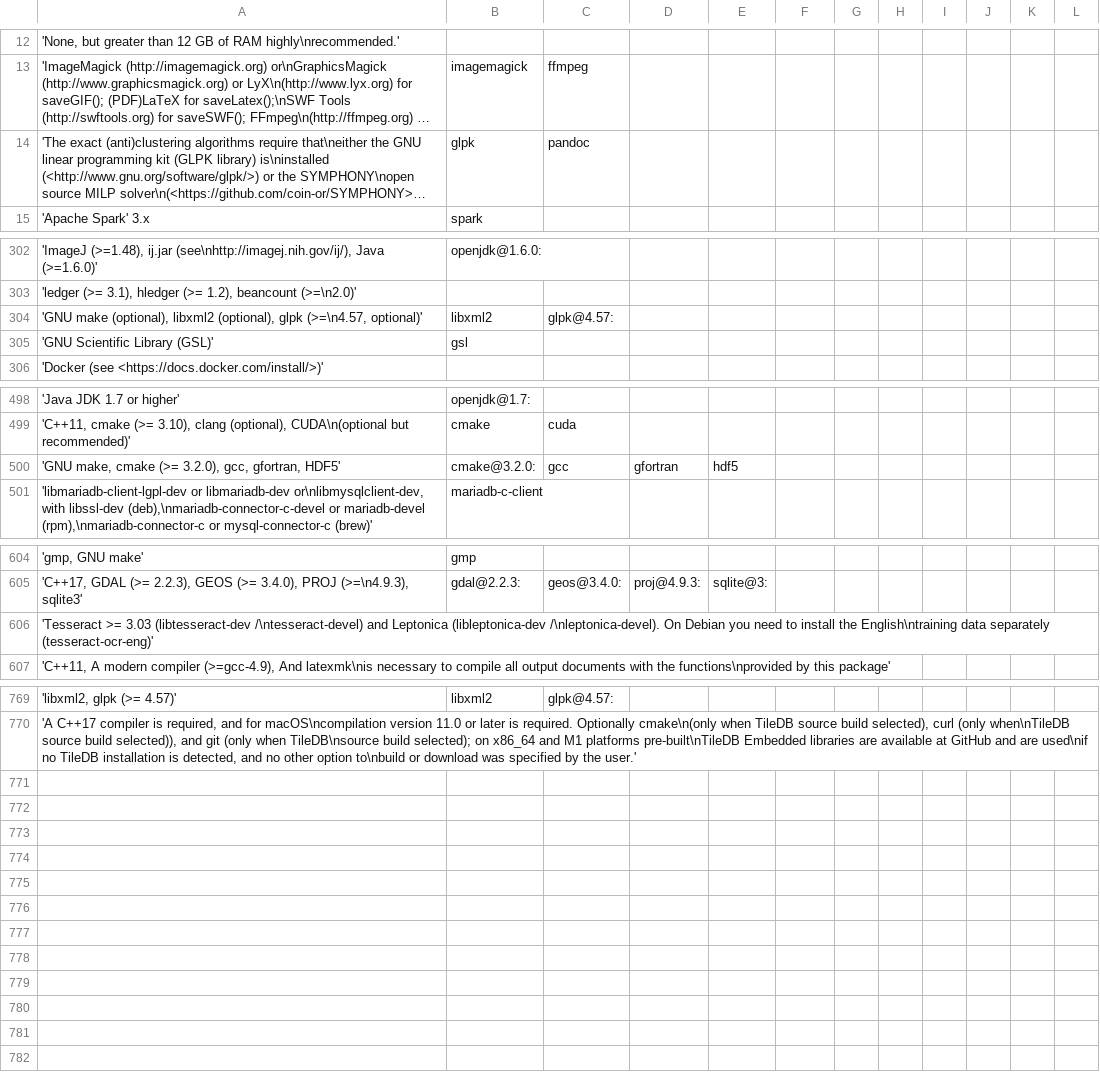
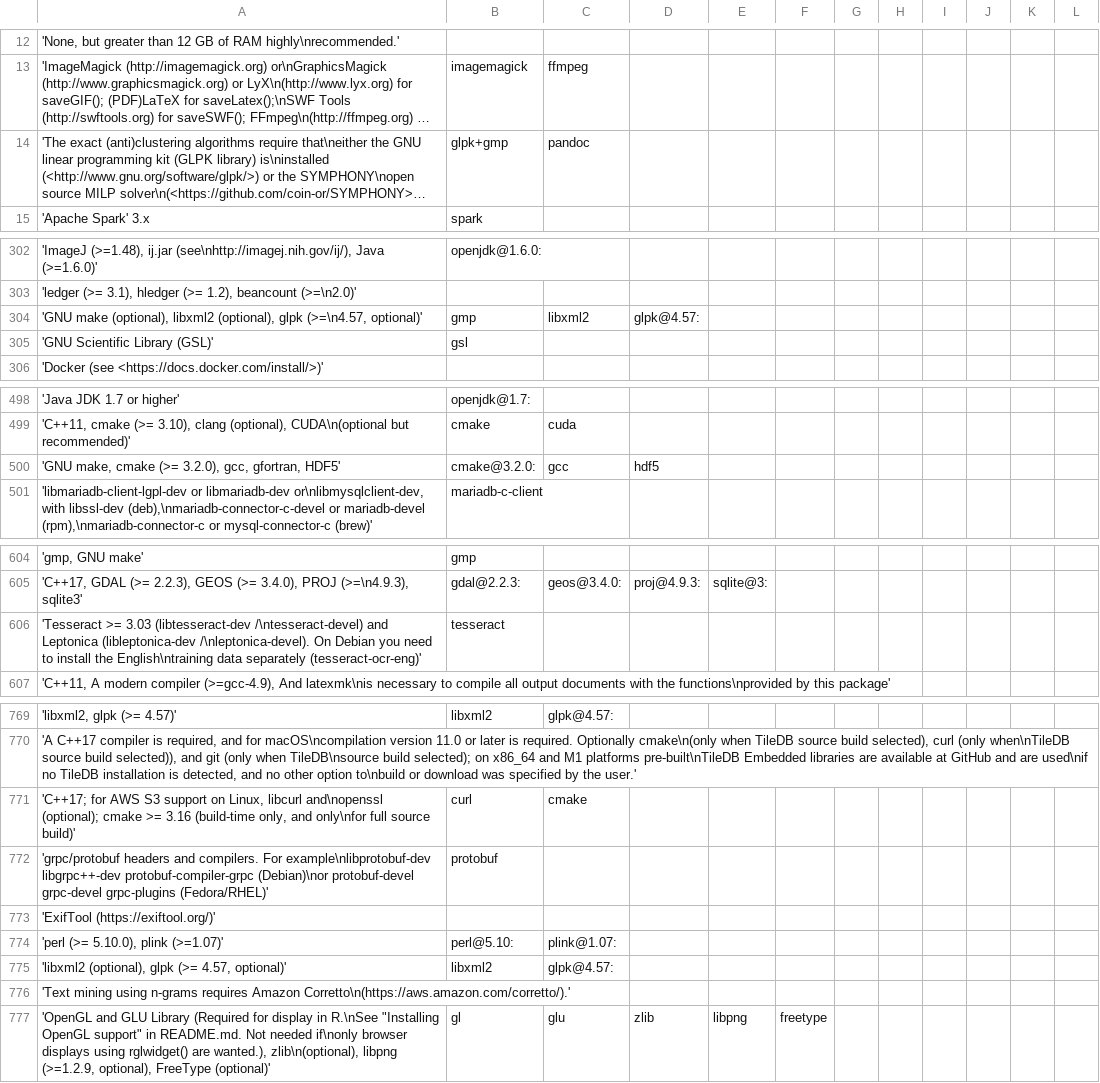
Before and after one commit to wtsi-hgi/r-spack-recipe-builder, a TSV file: requirementsDict.tsv, drawn as a sheet; only a part is shown, gaps mark what is left out; long unchanged cells end in …; the diff names each change by its address in the sheet, - before the commit and + after, or states it on an @@ line.

```diff
--- a/requirementsDict.tsv
+++ b/requirementsDict.tsv
-B14: glpk
+B14: glpk+gmp
-B304: libxml2
+B304: gmp
-C304: glpk@4.57:
+C304: libxml2
-D304: (empty)
+D304: glpk@4.57:
-D500: gfortran
+D500: hdf5
-E500: hdf5
+E500: (empty)
-B606: (empty)
+B606: tesseract
+row 771: 'C++17; for AWS S3 support on Linux, libcurl and\nopenssl (optional); cmake >= 3.16 (build-time only, and only\nfor full source build)' | curl | cmake
+row 772: 'grpc/protobuf headers and compilers. For example\nlibprotobuf-dev libgrpc++-dev protobuf-compiler-grpc (Debian)\nor protobuf-devel grpc-devel grpc-plugins (Fedora/RHEL)' | protobuf
+row 773: 'ExifTool (https://exiftool.org/)'
+row 774: 'perl (>= 5.10.0), plink (>=1.07)' | perl@5.10: | plink@1.07:
+row 775: 'libxml2 (optional), glpk (>= 4.57, optional)' | libxml2 | glpk@4.57:
+row 776: 'Text mining using n-grams requires Amazon Corretto\n(https://aws.amazon.com/corretto/).'
+row 777: 'OpenGL and GLU Library (Required for display in R.\nSee "Installing OpenGL support" in README.md. Not needed if\nonly browser displays using rglwidget() are wanted.), zlib\n(optional), libpng (>=1.2.9, optional), FreeType (optional)' | gl | glu | zlib | libpng | freetype
```
Also changed, not shown: missingDependencies.csv, 2 other files.
